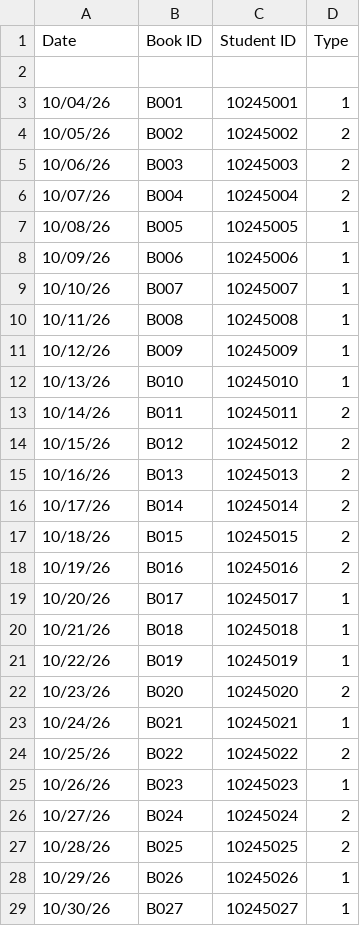
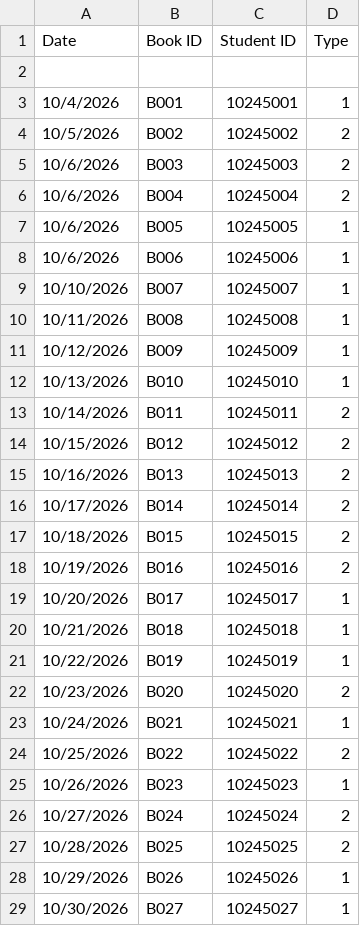
Before and after one commit to YJaruban/Library-Management-System, a CSV file: transactions.csv, drawn as a sheet; only a part is shown; the diff covers the shown part only.

Commit message:
Added student and transaction views, search improvement

```diff
--- a/transactions.csv
+++ b/transactions.csv
@@ -2,28 +2,28 @@ Date,Book ID,Student ID ,Type
 ,,,
-10/04/26,B001,10245001,1
-10/05/26,B002,10245002,2
-10/06/26,B003,10245003,2
-10/07/26,B004,10245004,2
-10/08/26,B005,10245005,1
-10/09/26,B006,10245006,1
-10/10/26,B007,10245007,1
-10/11/26,B008,10245008,1
-10/12/26,B009,10245009,1
-10/13/26,B010,10245010,1
-10/14/26,B011,10245011,2
-10/15/26,B012,10245012,2
-10/16/26,B013,10245013,2
-10/17/26,B014,10245014,2
-10/18/26,B015,10245015,2
-10/19/26,B016,10245016,2
-10/20/26,B017,10245017,1
-10/21/26,B018,10245018,1
-10/22/26,B019,10245019,1
-10/23/26,B020,10245020,2
-10/24/26,B021,10245021,1
-10/25/26,B022,10245022,2
-10/26/26,B023,10245023,1
-10/27/26,B024,10245024,2
-10/28/26,B025,10245025,2
-10/29/26,B026,10245026,1
-10/30/26,B027,10245027,1
+10/4/2026,B001,10245001,1
+10/5/2026,B002,10245002,2
+10/6/2026,B003,10245003,2
+10/6/2026,B004,10245004,2
+10/6/2026,B005,10245005,1
+10/6/2026,B006,10245006,1
+10/10/2026,B007,10245007,1
+10/11/2026,B008,10245008,1
+10/12/2026,B009,10245009,1
+10/13/2026,B010,10245010,1
+10/14/2026,B011,10245011,2
+10/15/2026,B012,10245012,2
+10/16/2026,B013,10245013,2
+10/17/2026,B014,10245014,2
+10/18/2026,B015,10245015,2
+10/19/2026,B016,10245016,2
+10/20/2026,B017,10245017,1
+10/21/2026,B018,10245018,1
+10/22/2026,B019,10245019,1
+10/23/2026,B020,10245020,2
+10/24/2026,B021,10245021,1
+10/25/2026,B022,10245022,2
+10/26/2026,B023,10245023,1
+10/27/2026,B024,10245024,2
+10/28/2026,B025,10245025,2
+10/29/2026,B026,10245026,1
+10/30/2026,B027,10245027,1
```
Also changed, not shown: 1 added row and 74 edited cells elsewhere in this file, books.csv, 13 other files.
